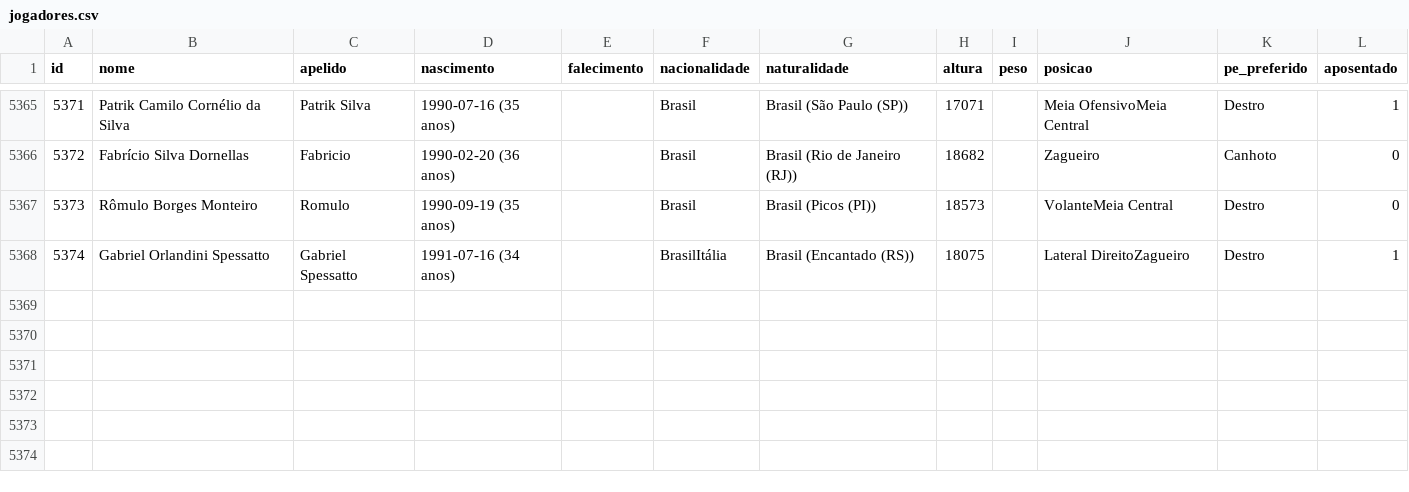
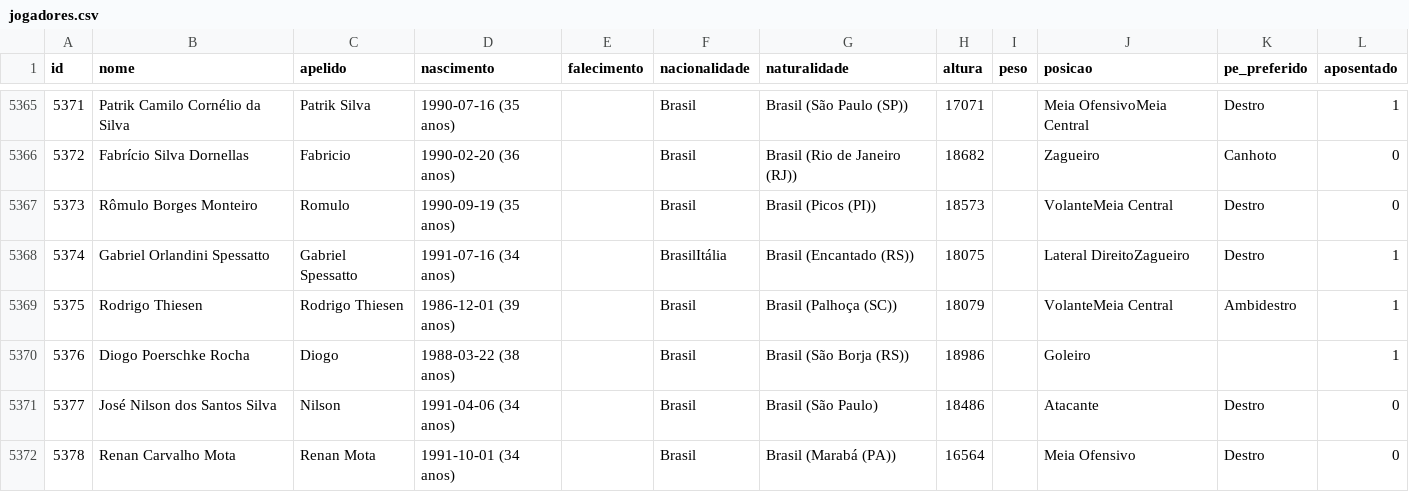
Before and after one commit to shinzatokazuya/kamusari, a CSV file: novo_bd1971_robusto/output_csvs/jogadores.csv, drawn as a sheet; only a part is shown, gaps mark what is left out.

```diff
--- a/novo_bd1971_robusto/output_csvs/jogadores.csv
+++ b/novo_bd1971_robusto/output_csvs/jogadores.csv
@@ -5368 +5368,5 @@ id,nome,apelido,nascimento,falecimento,nacionalidade,naturalidade,altura,peso,po
 5374,Gabriel Orlandini Spessatto,Gabriel Spessatto,1991-07-16 (34 anos),,BrasilItália,Brasil (Encantado (RS)),18075,,Lateral DireitoZagueiro,Destro,1
+5375,Rodrigo Thiesen,Rodrigo Thiesen,1986-12-01 (39 anos),,Brasil,Brasil (Palhoça (SC)),18079,,VolanteMeia Central,Ambidestro,1
+5376,Diogo Poerschke Rocha,Diogo,1988-03-22 (38 anos),,Brasil,Brasil (São Borja (RS)),18986,,Goleiro,,1
+5377,José Nilson dos Santos Silva,Nilson,1991-04-06 (34 anos),,Brasil,Brasil (São Paulo),18486,,Atacante,Destro,0
+5378,Renan Carvalho Mota,Renan Mota,1991-10-01 (34 anos),,Brasil,Brasil (Marabá (PA)),16564,,Meia Ofensivo,Destro,0
```
Also changed, not shown: novo_bd1971_robusto/output_csvs/arbitros.csv, novo_bd1971_robusto/output_csvs/arbitros_em_partida.csv, 5 other files.
